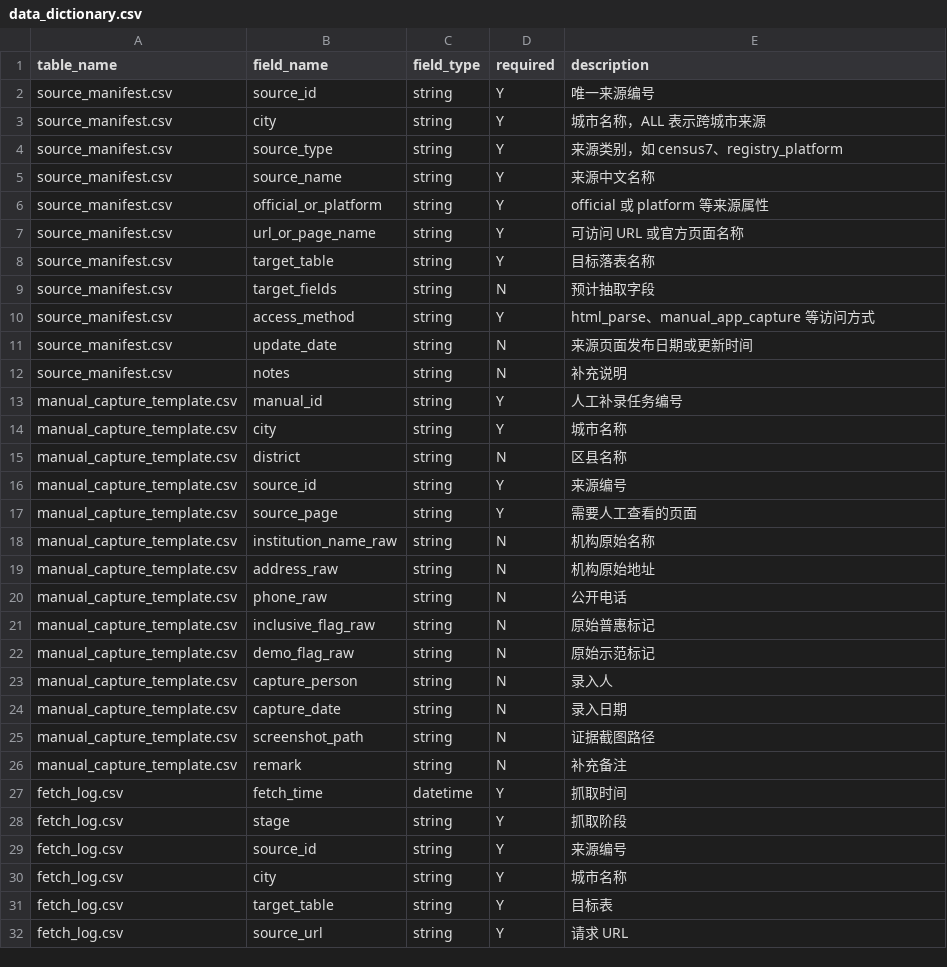
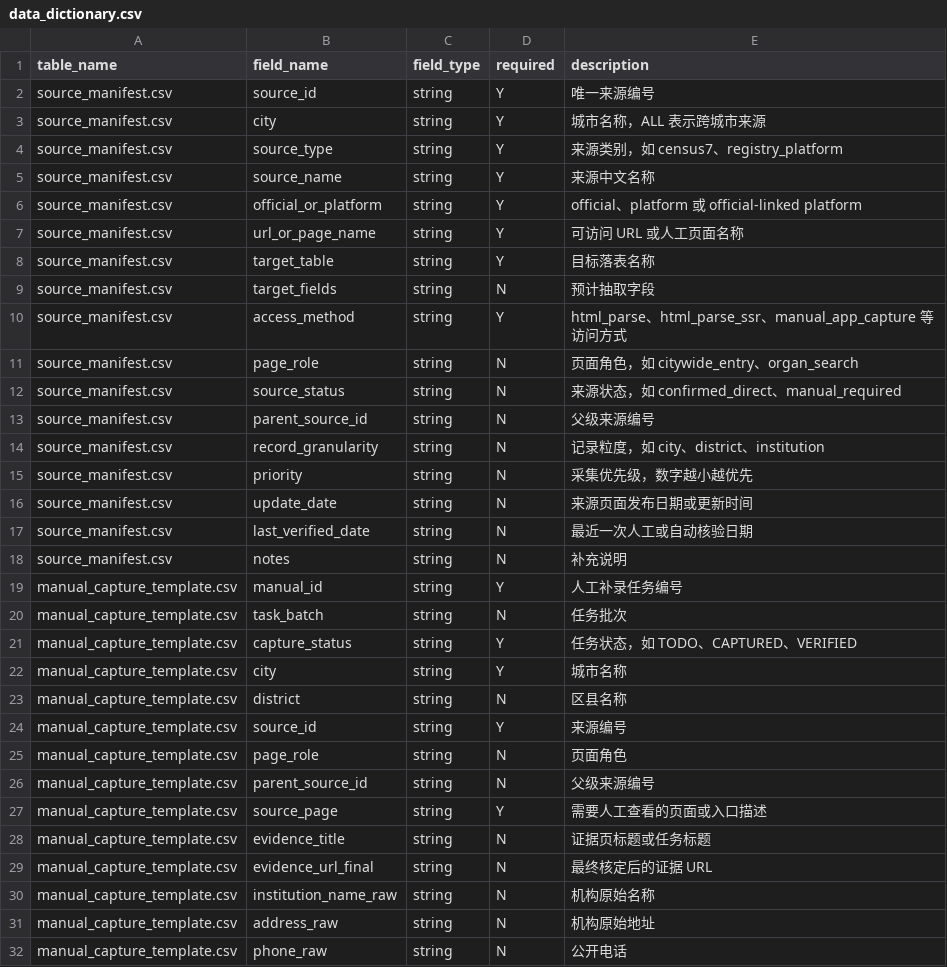
Before and after one commit to VictorMaxWang/-POI-, a CSV file: docs/data_dictionary.csv, drawn as a sheet; only a part is shown; the shorter side is filled out with more unchanged rows; the diff covers the shown part only.

```diff
--- a/docs/data_dictionary.csv
+++ b/docs/data_dictionary.csv
@@ -5,10 +5,18 @@ source_manifest.csv,source_type,string,Y,来源类别，如 census7、registry_p
 source_manifest.csv,source_name,string,Y,来源中文名称
-source_manifest.csv,official_or_platform,string,Y,official 或 platform 等来源属性
-source_manifest.csv,url_or_page_name,string,Y,可访问 URL 或官方页面名称
+source_manifest.csv,official_or_platform,string,Y,official、platform 或 official-linked platform
+source_manifest.csv,url_or_page_name,string,Y,可访问 URL 或人工页面名称
 source_manifest.csv,target_table,string,Y,目标落表名称
 source_manifest.csv,target_fields,string,N,预计抽取字段
-source_manifest.csv,access_method,string,Y,html_parse、manual_app_capture 等访问方式
+source_manifest.csv,access_method,string,Y,html_parse、html_parse_ssr、manual_app_capture 等访问方式
+source_manifest.csv,page_role,string,N,页面角色，如 citywide_entry、organ_search
+source_manifest.csv,source_status,string,N,来源状态，如 confirmed_direct、manual_required
+source_manifest.csv,parent_source_id,string,N,父级来源编号
+source_manifest.csv,record_granularity,string,N,记录粒度，如 city、district、institution
+source_manifest.csv,priority,string,N,采集优先级，数字越小越优先
 source_manifest.csv,update_date,string,N,来源页面发布日期或更新时间
+source_manifest.csv,last_verified_date,string,N,最近一次人工或自动核验日期
 source_manifest.csv,notes,string,N,补充说明
 manual_capture_template.csv,manual_id,string,Y,人工补录任务编号
+manual_capture_template.csv,task_batch,string,N,任务批次
+manual_capture_template.csv,capture_status,string,Y,任务状态，如 TODO、CAPTURED、VERIFIED
 manual_capture_template.csv,city,string,Y,城市名称
@@ -16,3 +24,7 @@ manual_capture_template.csv,district,string,N,区县名称
 manual_capture_template.csv,source_id,string,Y,来源编号
-manual_capture_template.csv,source_page,string,Y,需要人工查看的页面
+manual_capture_template.csv,page_role,string,N,页面角色
+manual_capture_template.csv,parent_source_id,string,N,父级来源编号
+manual_capture_template.csv,source_page,string,Y,需要人工查看的页面或入口描述
+manual_capture_template.csv,evidence_title,string,N,证据页标题或任务标题
+manual_capture_template.csv,evidence_url_final,string,N,最终核定后的证据 URL
 manual_capture_template.csv,institution_name_raw,string,N,机构原始名称
```
Also changed, not shown: 11 added rows and 1 edited cell elsewhere in this file, clean/nursery_master.csv, docs/source_manifest.csv, 18 other files.
